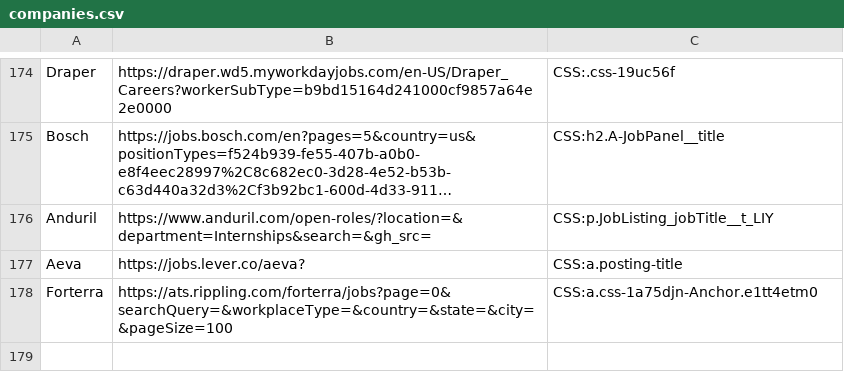
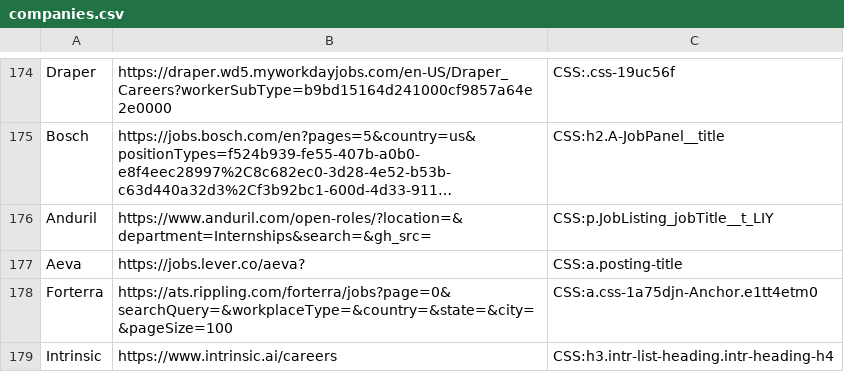
Before and after one commit to Ph1so/phlux2.0, a CSV file: companies.csv, drawn as a sheet; only a part is shown, gaps mark what is left out; long unchanged cells end in ….

Commit message:
intrinsic

```diff
--- a/companies.csv
+++ b/companies.csv
@@ -178 +178,2 @@ Aeva,https://jobs.lever.co/aeva?,CSS:a.posting-title
 Forterra,https://ats.rippling.com/forterra/jobs?page=0&searchQuery=&workplaceType=&country=&state=&city=&pageSize=100,CSS:a.css-1a75djn-Anchor.e1tt4etm0
+Intrinsic,https://www.intrinsic.ai/careers,CSS:h3.intr-list-heading.intr-heading-h4
```
Also changed, not shown: 1 other file.
